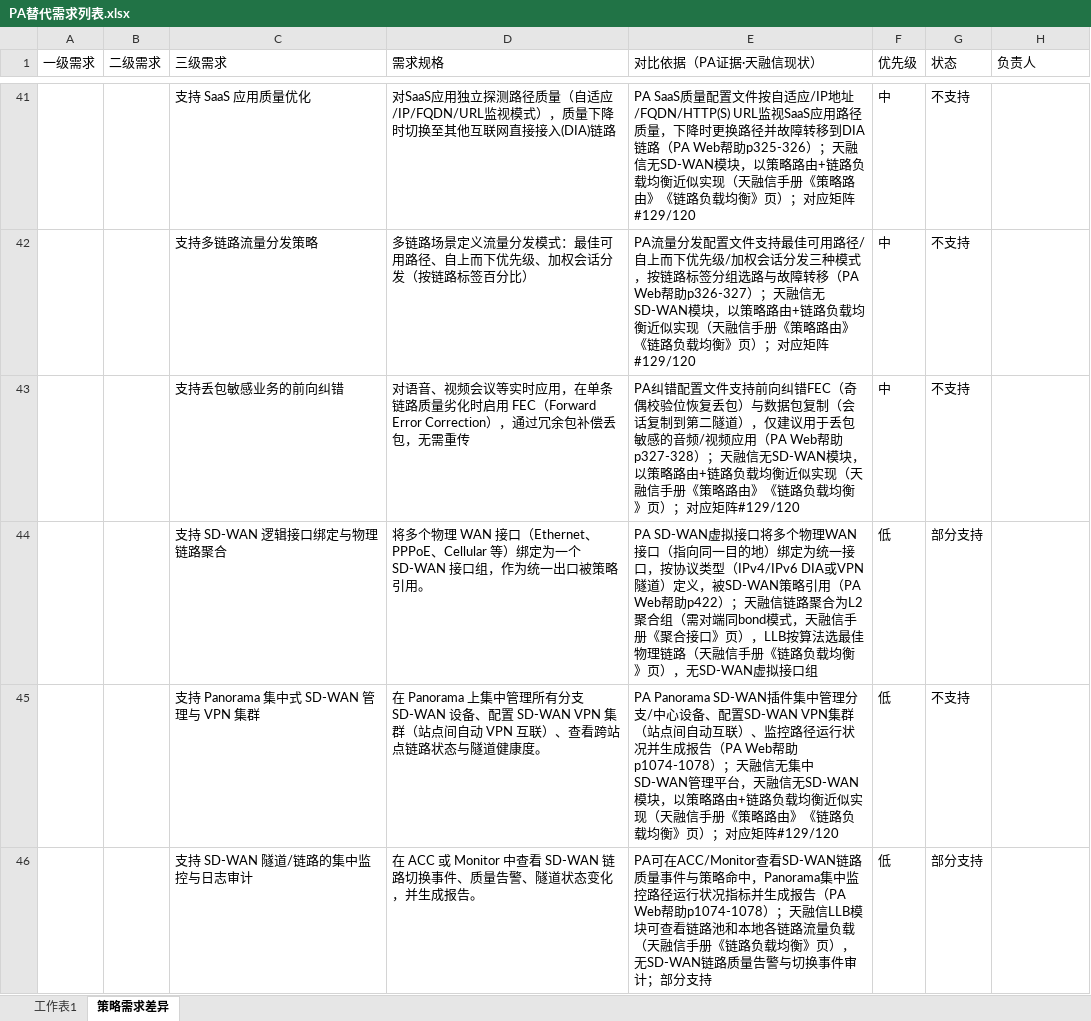
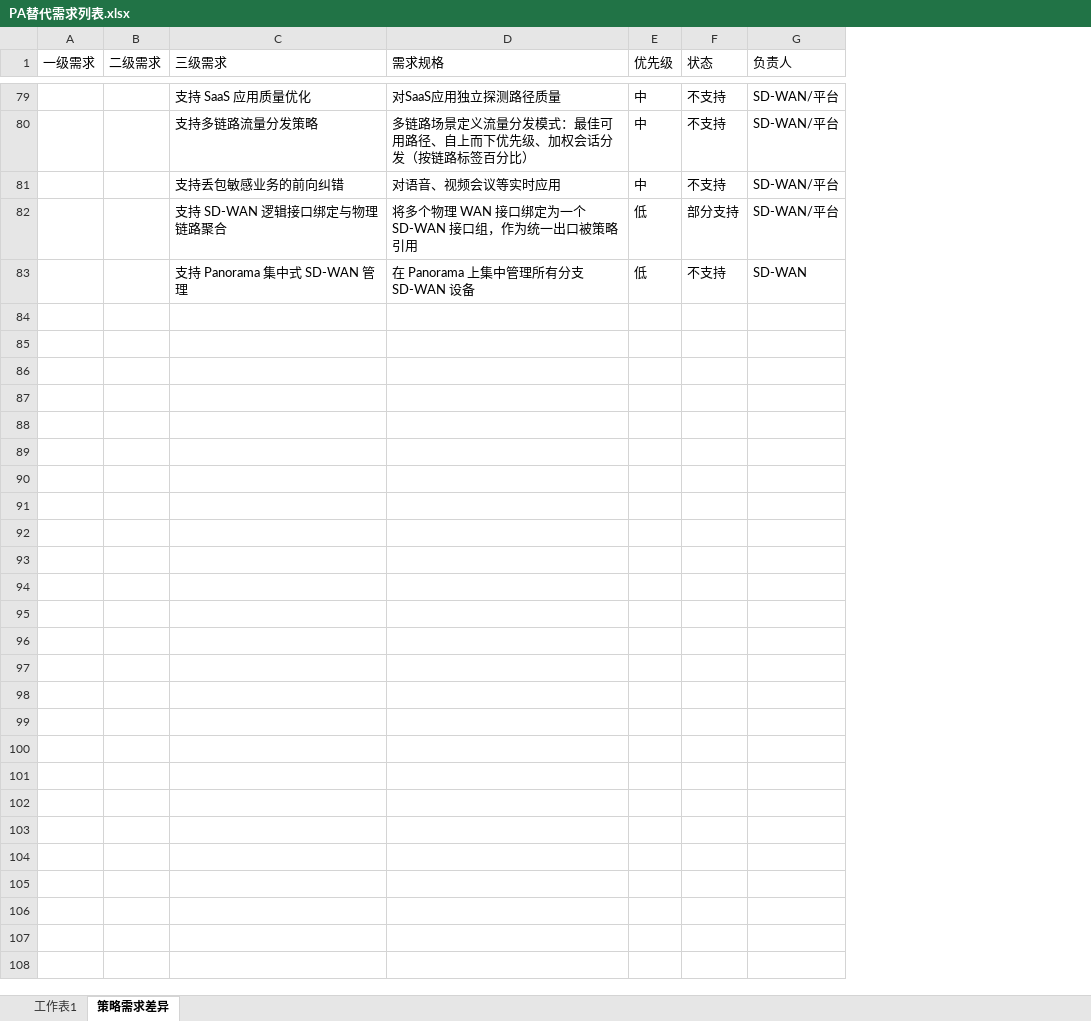
Before and after one commit to Fdmiao/PA-REPLACE, an Excel workbook: PA替代需求列表.xlsx, sheet 策略需求差异, drawn as a sheet; only a part is shown, gaps mark what is left out; values as stored, in another font and other column widths than the file's, no cell formats; charts and pictures not drawn; removed rows and columns are numbered as before the commit, all else as after; the diff covers the shown part only; the diff names each change by its address in the sheet, - before the commit and + after, or states it on an @@ line.

```diff
--- a/PA替代需求列表.xlsx (sheet 策略需求差异)
+++ b/PA替代需求列表.xlsx (sheet 策略需求差异)
-column E (对比依据（PA证据·天融信现状）), rows 41-45: PA SaaS质量配置文件按自适应/IP地址/FQDN/HTTP(S) URL监视SaaS应用路径质量，下降时更换路径并故障转移到DIA链路（PA Web帮助p325-326）；天融信无SD-WAN模块，以策略路由+链路负载均衡近似实现（天融信手册《策略路由》《链路负载均衡》页）；对应矩阵#129/120 | PA流量分发配置文件支持最佳可用路径/自上而下优先级/加权会话分发三种模式，按链路标签分组选路与故障转移（PA Web帮助p326-327）；天融信无SD-WAN模块，以策略路由+链路负载均衡近似实现（天融信手册《策略路由》《链路负载均衡》页）；对应矩阵#129/120 | PA纠错配置文件支持前向纠错FEC（奇偶校验位恢复丢包）与数据包复制（会话复制到第二隧道），仅建议用于丢包敏感的音频/视频应用（PA Web帮助p327-328）；天融信无SD-WAN模块，以策略路由+链路负载均衡近似实现（天融信手册《策略路由》《链路负载均衡》页）；对应矩阵#129/120 | PA SD-WAN虚拟接口将多个物理WAN接口（指向同一目的地）绑定为统一接口，按协议类型（IPv4/IPv6 DIA或VPN隧道）定义，被SD-WAN策略引用（PA Web帮助p422）；天融信链路聚合为L2聚合组（需对端同bond模式，天融信手册《聚合接口》页），LLB按算法选最佳物理链路（天融信手册《链路负载均衡》页），无SD-WAN虚拟接口组 | PA Panorama SD-WAN插件集中管理分支/中心设备、配置SD-WAN VPN集群（站点间自动互联）、监控路径运行状况并生成报告（PA Web帮助p1074-1078）；天融信无集中SD-WAN管理平台，天融信无SD-WAN模块，以策略路由+链路负载均衡近似实现（天融信手册《策略路由》《链路负载均衡》页）；对应矩阵#129/120
-D79 (需求规格): 对SaaS应用独立探测路径质量（自适应/IP/FQDN/URL监视模式），质量下降时切换至其他互联网直接接入(DIA)链路
+D79 (需求规格): 对SaaS应用独立探测路径质量
-G79:G82 (负责人): (empty)
+G79:G82 (负责人): SD-WAN/平台
-D81 (需求规格): 对语音、视频会议等实时应用，在单条链路质量劣化时启用 FEC（Forward Error Correction），通过冗余包补偿丢包，无需重传
+D81 (需求规格): 对语音、视频会议等实时应用
-D82 (需求规格): …WAN 接口（Ethernet、PPPoE、Cellular 等）绑定为一个 SD-WAN 接口组，作为统一出口被策略引用。
+D82 (需求规格): …WAN 接口绑定为一个 SD-WAN 接口组，作为统一出口被策略引用
-C83 (三级需求): 支持 Panorama 集中式 SD-WAN 管理与 VPN 集群
+C83 (三级需求): 支持 Panorama 集中式 SD-WAN 管理
-D83 (需求规格): …SD-WAN 设备、配置 SD-WAN VPN 集群（站点间自动 VPN 互联）、查看跨站点链路状态与隧道健康度。
+D83 (需求规格): …SD-WAN 设备
-G83 (负责人): (empty)
+G83 (负责人): SD-WAN
-row 46:  |  | 支持 SD-WAN 隧道/链路的集中监控与日志审计 | 在 ACC 或 Monitor 中查看 SD-WAN 链路切换事件、质量告警、隧道状态变化，并生成报告。 | PA可在ACC/Monitor查看SD-WAN链路质量事件与策略命中，Panorama集中监控路径运行状况指标并生成报告（PA Web帮助p1074-1078）；天融信LLB模块可查看链路池和本地各链路流量负载（天融信手册《链路负载均衡》页），无SD-WAN链路质量告警与切换事件审计；部分支持 | 低 | 部分支持
```
Also changed, not shown: 53 added rows, 15 removed rows, 27 edited cells and merged cells elsewhere in this sheet, cell formats, charts or pictures.
